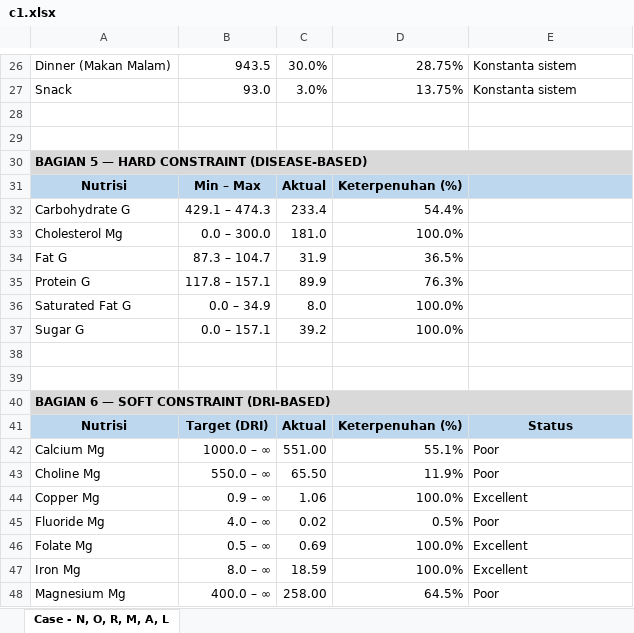
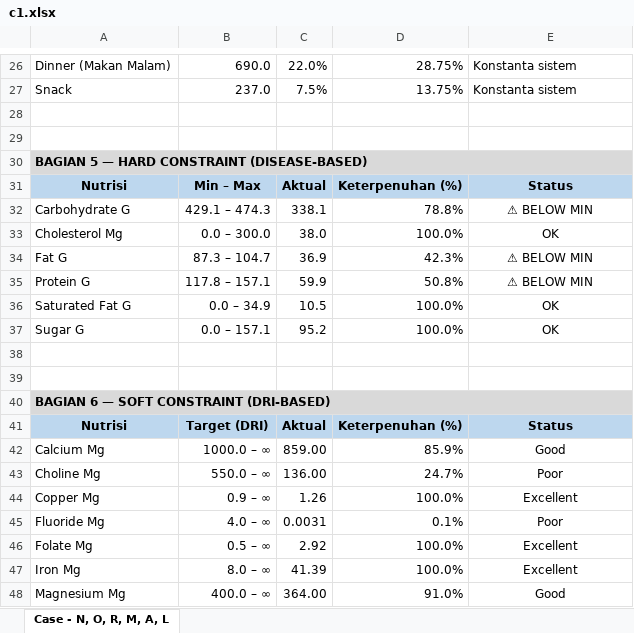
Before and after one commit to dickyfp6/chronobite, an Excel workbook: D. Model/Genetic Algorithm/c1.xlsx, sheet Case - N, O, R, M, A, L, drawn as a sheet; only a part is shown, gaps mark what is left out; values as stored, in another font and other column widths than the file's, no borders; the diff covers the shown part only; the diff names each change by its address in the sheet, - before the commit and + after, or states it on an @@ line.

```diff
--- a/D. Model/Genetic Algorithm/c1.xlsx (sheet Case - N, O, R, M, A, L)
+++ b/D. Model/Genetic Algorithm/c1.xlsx (sheet Case - N, O, R, M, A, L)
-B26: 943.5
+B26: 690.0
-C26: 30.0%
+C26: 22.0%
-B27: 93.0
+B27: 237.0
-C27: 3.0%
+C27: 7.5%
-E31: (empty)
+E31: Status
-C32: 233.4
+C32: 338.1
-D32: 54.4%
+D32: 78.8%
-E32: (empty)
+E32: ⚠ BELOW MIN
-C33: 181.0
+C33: 38.0
-E33: (empty)
+E33: OK
-C34: 31.9
+C34: 36.9
-D34: 36.5%
+D34: 42.3%
-E34:E35: (empty)
+E34:E35: ⚠ BELOW MIN
-C35: 89.9
+C35: 59.9
-D35: 76.3%
+D35: 50.8%
-C36: 8.0
+C36: 10.5
-E36:E37: (empty)
+E36:E37: OK
-C37: 39.2
+C37: 95.2
-C42: 551.00
+C42: 859.00
-D42: 55.1%
+D42: 85.9%
-E42: Poor
+E42: Good
-E42:E48 alignment: left
+E42:E48 alignment: center
-C43: 65.50
+C43: 136.00
-D43: 11.9%
+D43: 24.7%
-C44: 1.06
+C44: 1.26
-C45: 0.02
+C45: 0.0031
-D45: 0.5%
+D45: 0.1%
-C46: 0.69
+C46: 2.92
-C47: 18.59
+C47: 41.39
-C48: 258.00
+C48: 364.00
-D48: 64.5%
+D48: 91.0%
-E48: Poor
+E48: Good
```
Also changed, not shown: 62 edited cells and cell formats elsewhere in this sheet, 8 other files.
